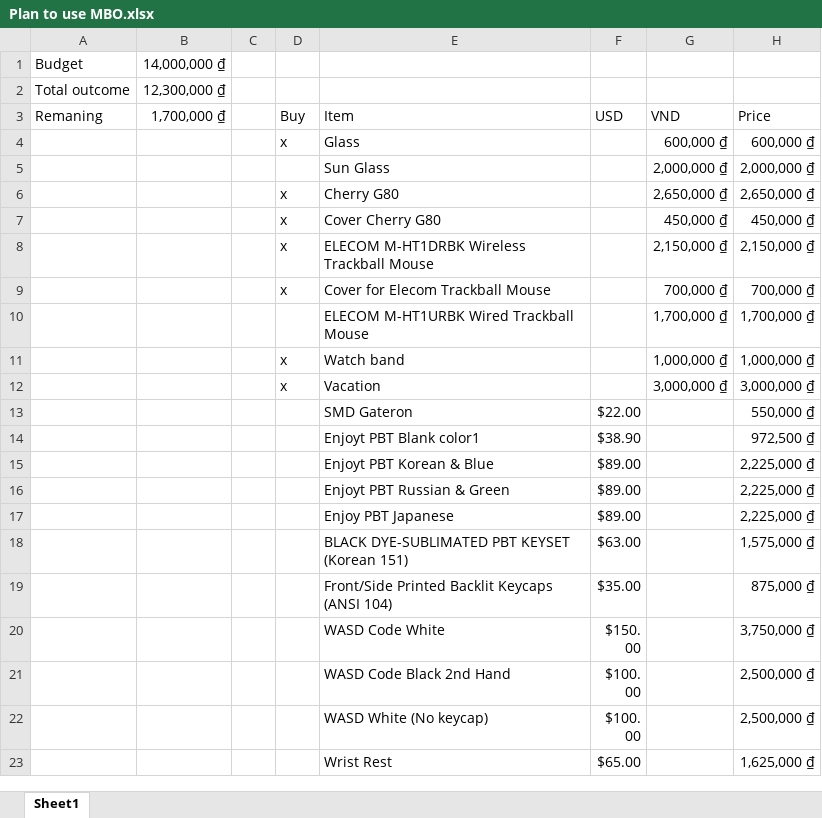
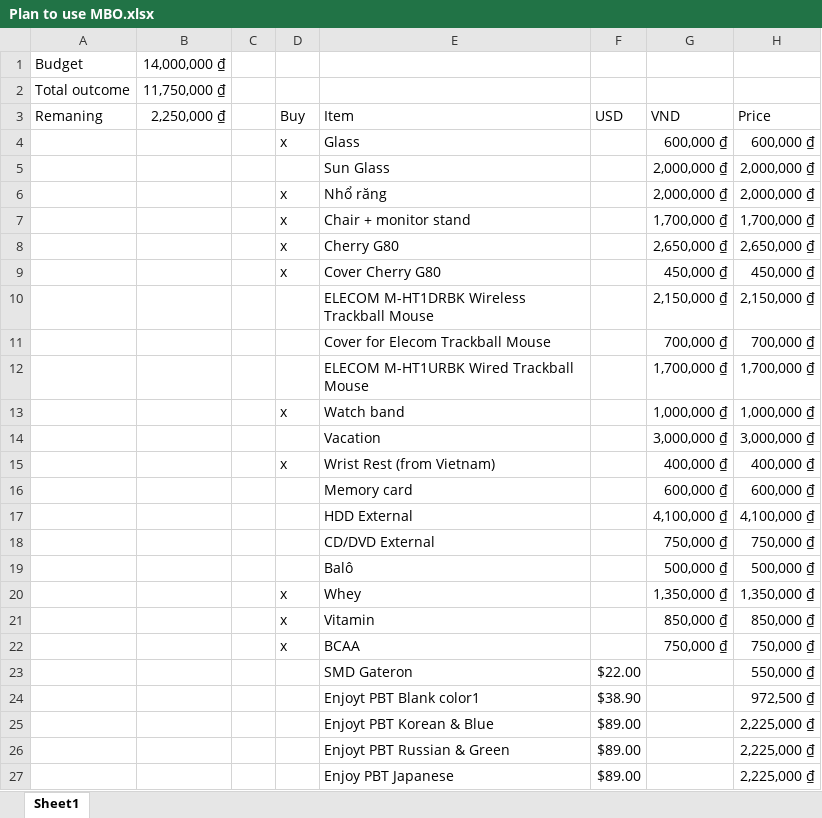
Before and after one commit to VincentiusNg/Notes, an Excel workbook: Plan to use MBO.xlsx, sheet Sheet1, drawn as a sheet; only a part is shown; the shorter side is filled out with more unchanged rows; values as stored, in another font and other column widths than the file's, no borders; addresses are those after the commit; the diff covers the shown part only; the diff names each change by its address in the sheet, - before the commit and + after, or states it on an @@ line.

Commit message:
Add files via upload

```diff
--- a/Plan to use MBO.xlsx (sheet Sheet1)
+++ b/Plan to use MBO.xlsx (sheet Sheet1)
-B2 (2,250,000 ₫): 12,300,000 ₫
+B2 (2,250,000 ₫): 11,750,000 ₫
-B3: 1,700,000 ₫
+B3: 2,250,000 ₫
+row 6:  |  |  | x | Nhổ răng |  | 2,000,000 ₫ | 2,000,000 ₫
+row 7:  |  |  | x | Chair + monitor stand |  | 1,700,000 ₫ | 1,700,000 ₫
-D10:D11 (Buy): x
+D10:D11 (Buy): (empty)
-D14 (Buy): x
+D14 (Buy): (empty)
+row 15:  |  |  | x | Wrist Rest (from Vietnam) |  | 400,000 ₫ | 400,000 ₫
+row 16:  |  |  |  | Memory card |  | 600,000 ₫ | 600,000 ₫
+row 17:  |  |  |  | HDD External |  | 4,100,000 ₫ | 4,100,000 ₫
+row 18:  |  |  |  | CD/DVD External |  | 750,000 ₫ | 750,000 ₫
+row 19:  |  |  |  | Balô |  | 500,000 ₫ | 500,000 ₫
+row 20:  |  |  | x | Whey |  | 1,350,000 ₫ | 1,350,000 ₫
+row 21:  |  |  | x | Vitamin |  | 850,000 ₫ | 850,000 ₫
+row 22:  |  |  | x | BCAA |  | 750,000 ₫ | 750,000 ₫
```
Also changed, not shown: 3 added rows and 2 edited cells elsewhere in this sheet, formulas that keep their value.
